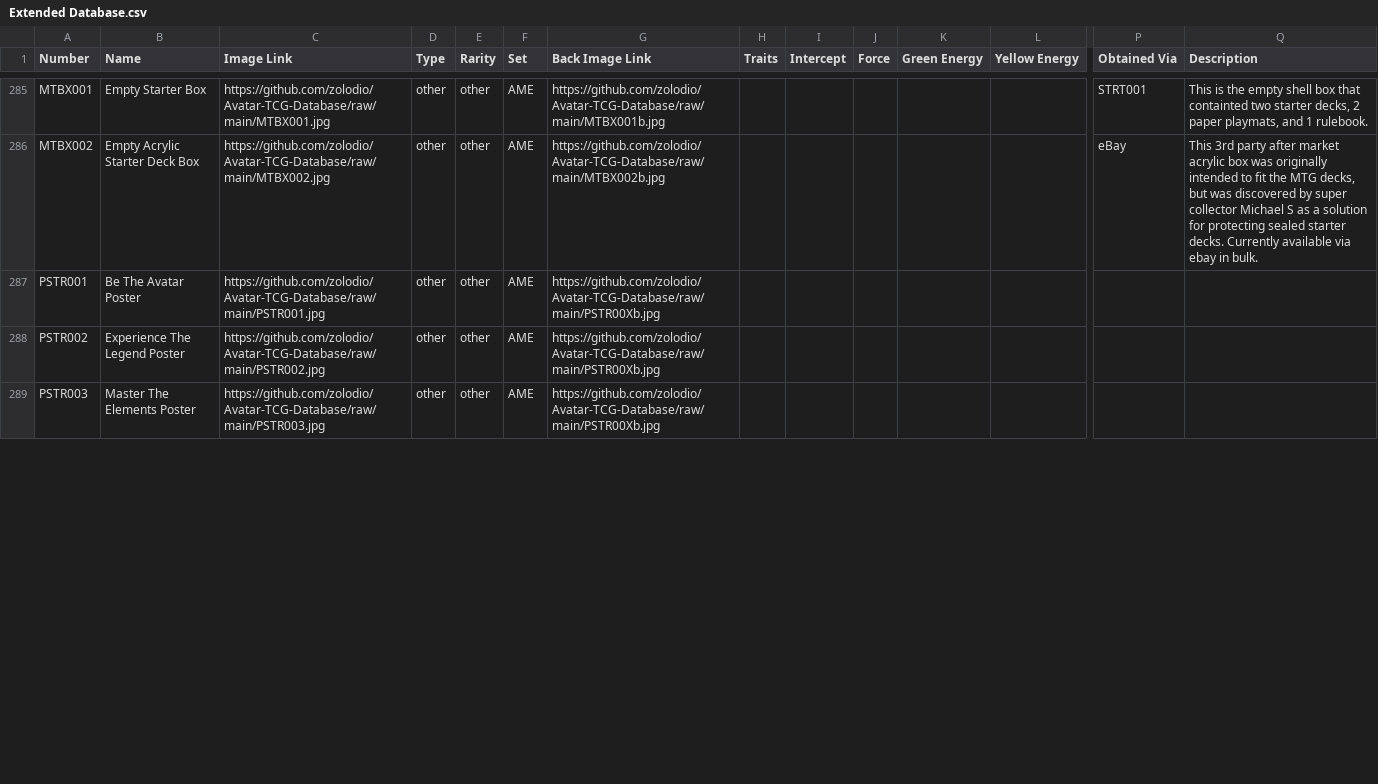
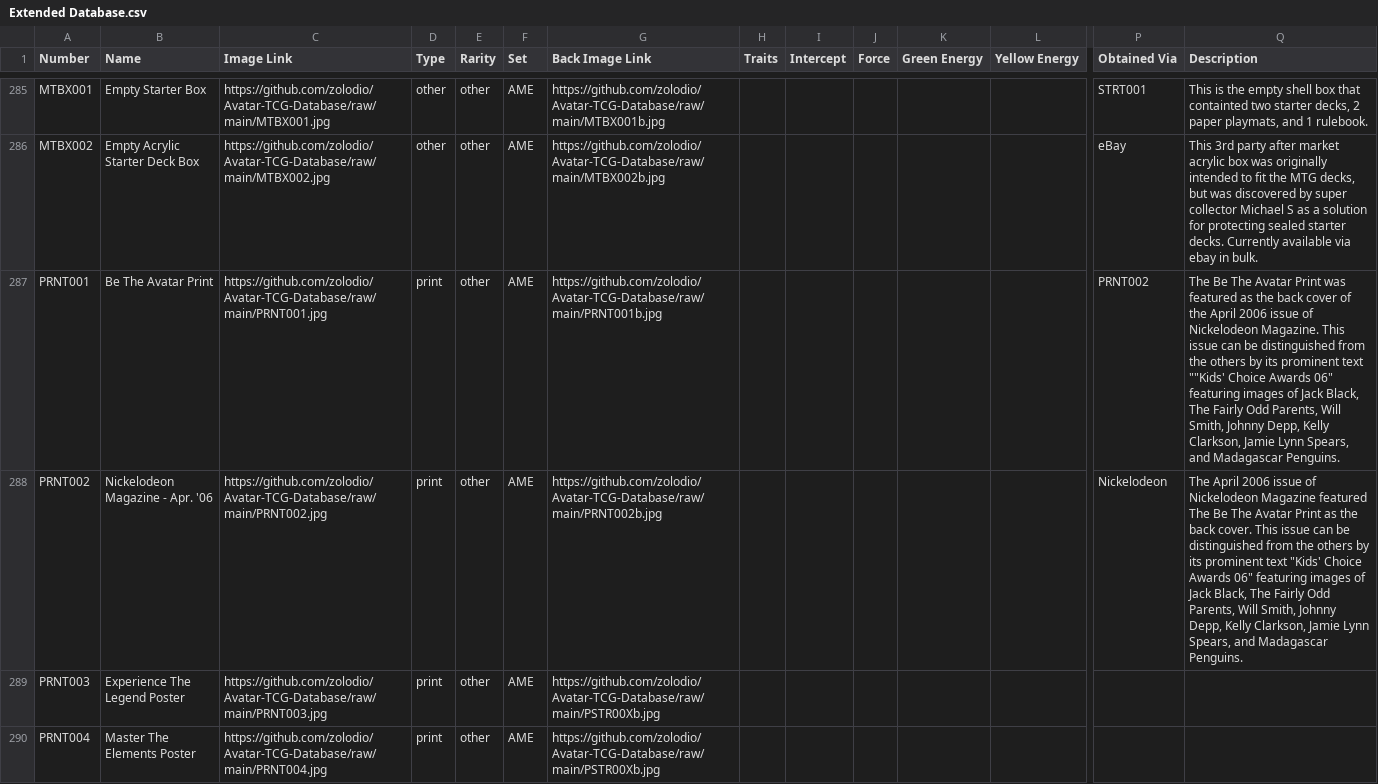
Before and after one commit to zolodio/Avatar-TCG-Database, a CSV file: Extended Database.csv, drawn as a sheet; only a part is shown, gaps mark what is left out; removed rows and columns are numbered as before the commit, all else as after; rows hold the shown columns only; the diff covers the shown part only; the diff names each change by its address in the sheet, - before the commit and + after, or states it on an @@ line.

Commit message:
Add files via upload

```diff
--- a/Extended Database.csv
+++ b/Extended Database.csv
-row 287: PSTR001 | Be The Avatar Poster | https://github.com/zolodio/Avatar-TCG-Database/raw/main/PSTR001.jpg | other | other | AME | https://github.com/zolodio/Avatar-TCG-Database/raw/main/PSTR00Xb.jpg
+row 287: PRNT001 | Be The Avatar Print | https://github.com/zolodio/Avatar-TCG-Database/raw/main/PRNT001.jpg | print | other | AME | https://github.com/zolodio/Avatar-TCG-Database/raw/main/PRNT001b.jpg |  |  |  |  |  | PRNT002 | The Be The Avatar Print was featured as the back cover of the April 2006 issue of Nickelodeon Magazine. This issue can be distinguished from the others by its prominent text ""Kids' Choice Awards 06" featuring images of Jack Black, The Fairly Odd Parents, Will Smith, Johnny Depp, Kelly Clarkson, Jamie Lynn Spears, and Madagascar Penguins.
+row 288: PRNT002 | Nickelodeon Magazine - Apr. '06 | https://github.com/zolodio/Avatar-TCG-Database/raw/main/PRNT002.jpg | print | other | AME | https://github.com/zolodio/Avatar-TCG-Database/raw/main/PRNT002b.jpg |  |  |  |  |  | Nickelodeon | The April 2006 issue of Nickelodeon Magazine featured The Be The Avatar Print as the back cover. This issue can be distinguished from the others by its prominent text "Kids' Choice Awards 06" featuring images of Jack Black, The Fairly Odd Parents, Will Smith, Johnny Depp, Kelly Clarkson, Jamie Lynn Spears, and Madagascar Penguins.
@@ column A (Number) renumbered between rows 289 and 291 @@
-C289 (Image Link): https://github.com/zolodio/Avatar-TCG-Database/raw/main/PSTR002.jpg
+C289 (Image Link): https://github.com/zolodio/Avatar-TCG-Database/raw/main/PRNT003.jpg
-D289:D290 (Type): other
+D289:D290 (Type): print
-C290 (Image Link): https://github.com/zolodio/Avatar-TCG-Database/raw/main/PSTR003.jpg
+C290 (Image Link): https://github.com/zolodio/Avatar-TCG-Database/raw/main/PRNT004.jpg
```
Also changed, not shown: 6 edited cells elsewhere in this file.
